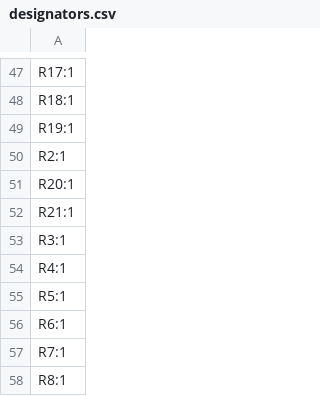
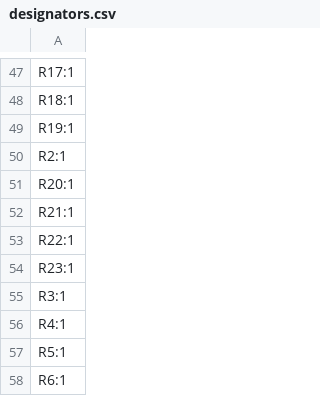
Before and after one commit to Galacs/valrob-carte-ihm-cdf-1, a CSV file: production/designators.csv, drawn as a sheet; only a part is shown, gaps mark what is left out; the shorter side is filled out with more unchanged rows; the diff names each change by its address in the sheet, - before the commit and + after, or states it on an @@ line.

```diff
--- a/production/designators.csv
+++ b/production/designators.csv
+row 53: R22:1
+row 54: R23:1
```
Also changed, not shown: production/bom.csv, production/positions.csv, 2 other files.
